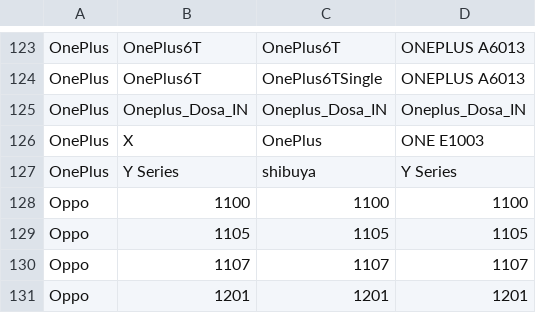
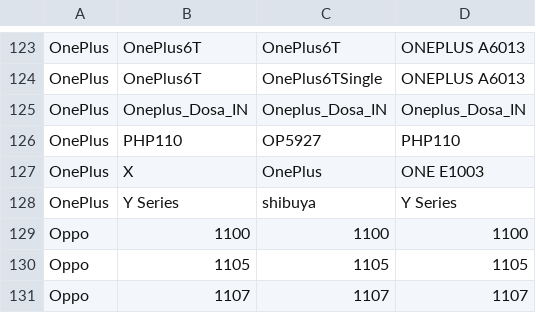
Before and after one commit to Soar1989/get_android_data, a CSV file: data/oplus_gms_devices.csv, drawn as a sheet; only a part is shown, gaps mark what is left out; the shorter side is filled out with more unchanged rows; the diff names each change by its address in the sheet, - before the commit and + after, or states it on an @@ line.

```diff
--- a/data/oplus_gms_devices.csv
+++ b/data/oplus_gms_devices.csv
+row 126: OnePlus | PHP110 | OP5927 | PHP110
```
